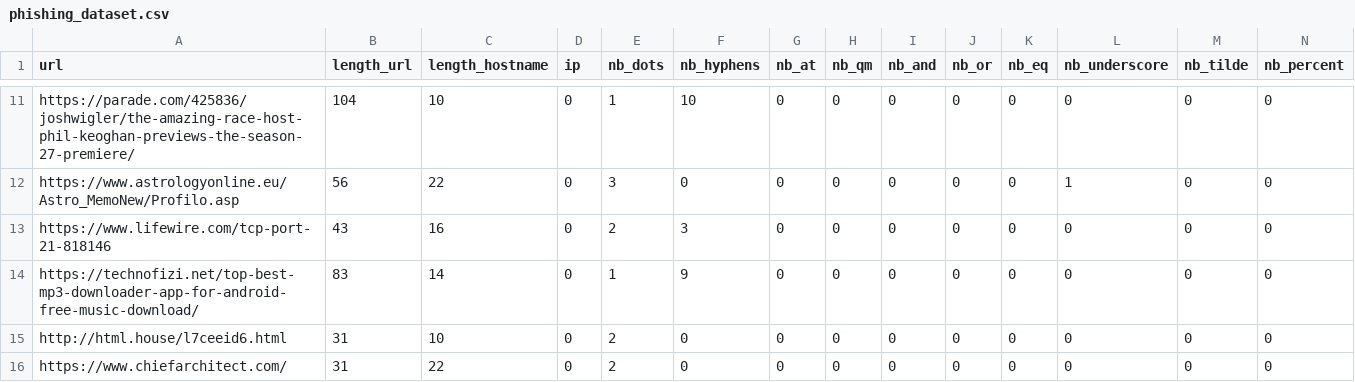
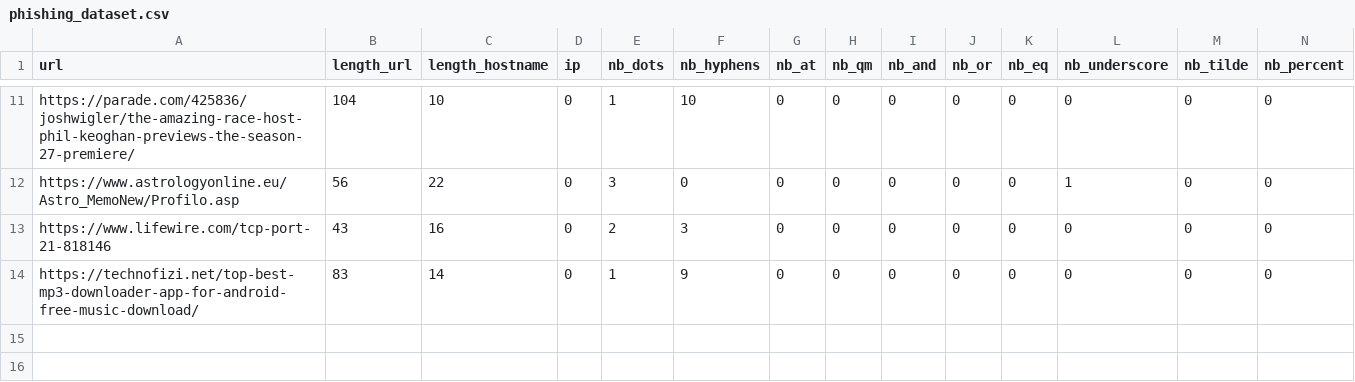
Before and after one commit to DennisCyberX/PhishGuardPro, a CSV file: data/phishing_dataset.csv, drawn as a sheet; only a part is shown, gaps mark what is left out; rows hold the shown columns only; the diff names each change by its address in the sheet, - before the commit and + after, or states it on an @@ line.

Commit message:
Update phishing_dataset.csv

```diff
--- a/data/phishing_dataset.csv
+++ b/data/phishing_dataset.csv
-row 15: http://html.house/l7ceeid6.html | 31 | 10 | 0 | 2 | 0 | 0 | 0 | 0 | 0 | 0 | 0 | 0 | 0
-row 16: https://www.chiefarchitect.com/ | 31 | 22 | 0 | 2 | 0 | 0 | 0 | 0 | 0 | 0 | 0 | 0 | 0
```
